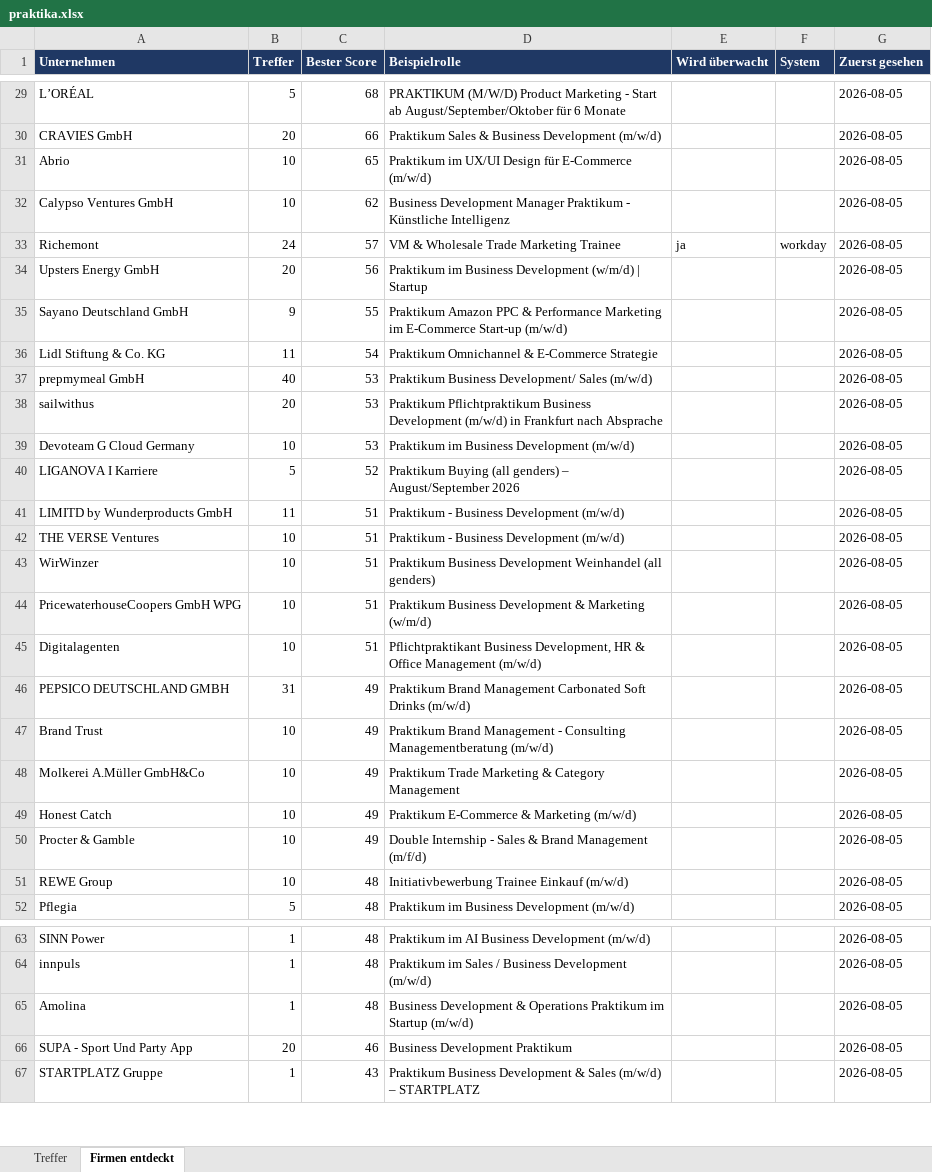
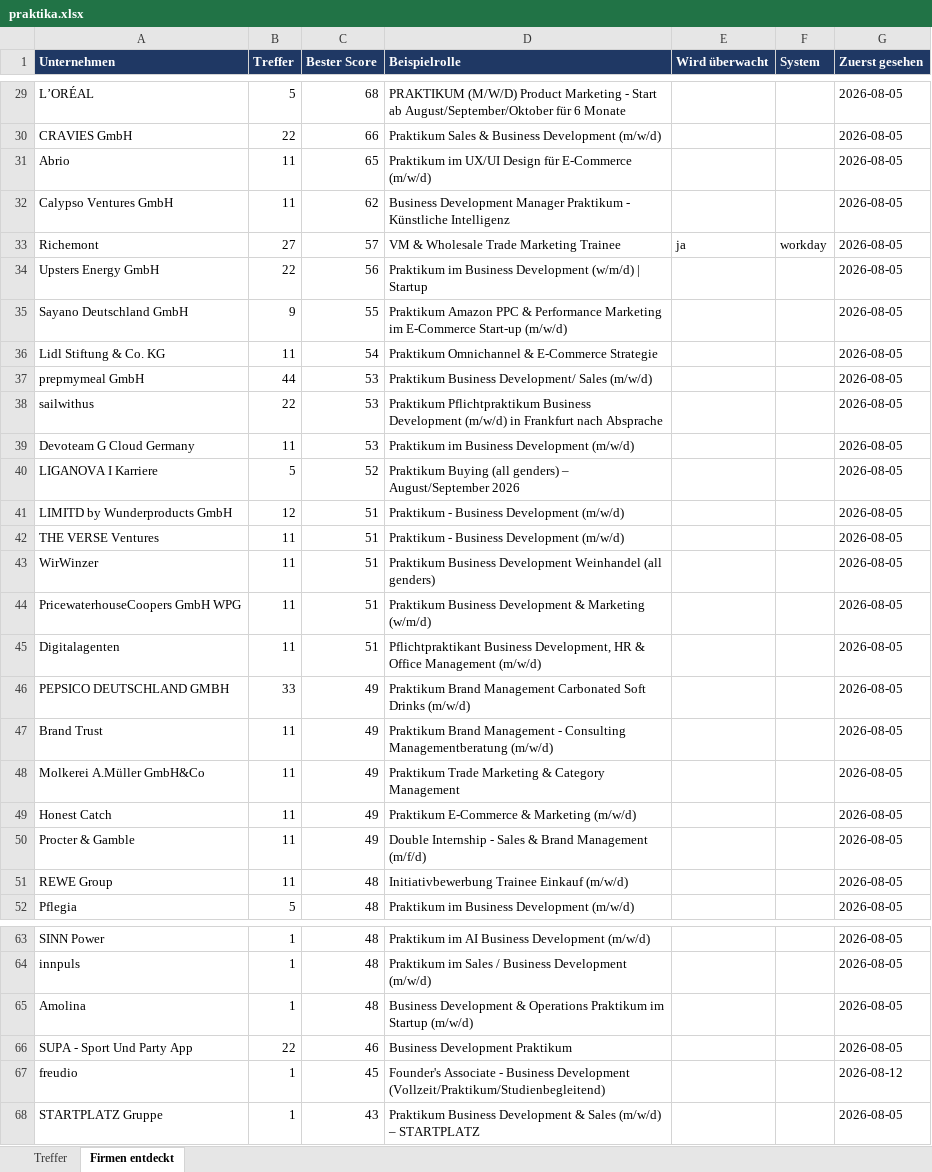
Before and after one commit to MathisKrug/Praktikum-Suchagent, an Excel workbook: docs/praktika.xlsx, sheet Firmen entdeckt, drawn as a sheet; only a part is shown, gaps mark what is left out; values as stored, in another font and other column widths than the file's, no borders; the diff covers the shown part only; the diff names each change by its address in the sheet, - before the commit and + after, or states it on an @@ line.

```diff
--- a/docs/praktika.xlsx (sheet Firmen entdeckt)
+++ b/docs/praktika.xlsx (sheet Firmen entdeckt)
-B30 (Treffer): 20
+B30 (Treffer): 22
-B31:B32 (Treffer): 10
+B31:B32 (Treffer): 11
-B33 (Treffer): 24
+B33 (Treffer): 27
-B34 (Treffer): 20
+B34 (Treffer): 22
-B37 (Treffer): 40
+B37 (Treffer): 44
-B38 (Treffer): 20
+B38 (Treffer): 22
-B39 (Treffer): 10
+B39 (Treffer): 11
-B41 (Treffer): 11
+B41 (Treffer): 12
-B42:B45 (Treffer): 10
+B42:B45 (Treffer): 11
-B46 (Treffer): 31
+B46 (Treffer): 33
-B47:B51 (Treffer): 10
+B47:B51 (Treffer): 11
-B66 (Treffer): 20
+B66 (Treffer): 22
+row 67: freudio | 1 | 45 | Founder's Associate - Business Development (Vollzeit/Praktikum/Studienbegleitend) |  |  | 2026-08-12
```
Also changed, not shown: 22 edited cells elsewhere in this sheet, sheet Treffer, 2 other files.
